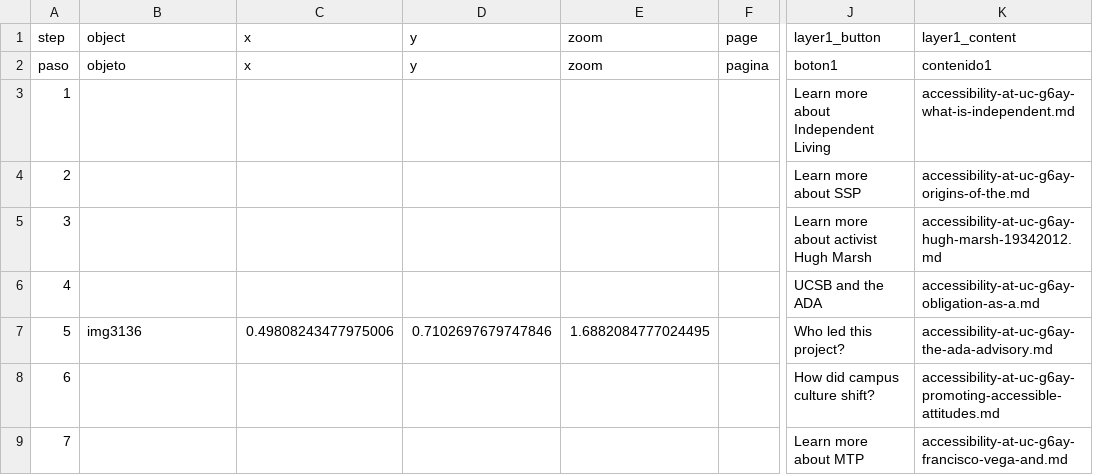
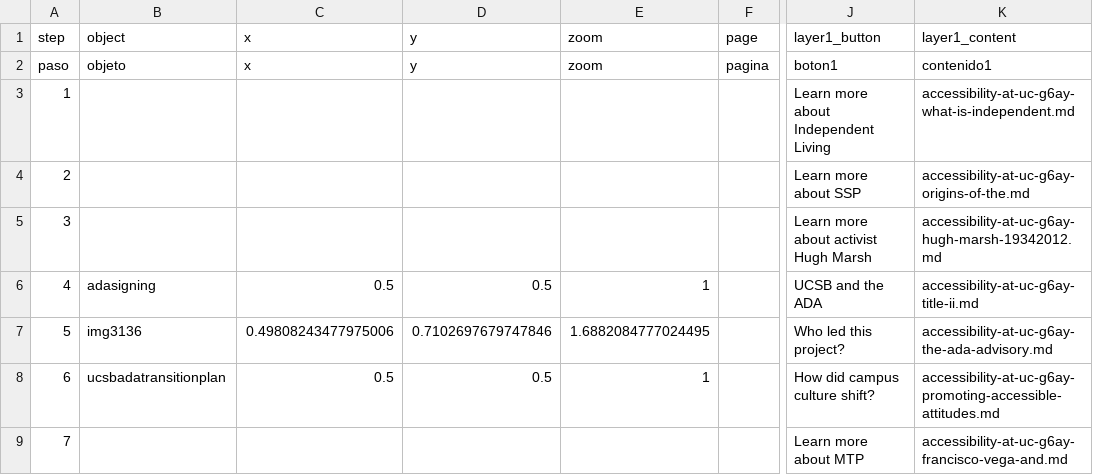
Before and after one commit to olympia-m/accessibility-on-campus, a CSV file: telar-content/spreadsheets/accessibility-at-uc-g6ay.csv, drawn as a sheet; only a part is shown, gaps mark what is left out; the diff names each change by its address in the sheet, - before the commit and + after, or states it on an @@ line.

```diff
--- a/telar-content/spreadsheets/accessibility-at-uc-g6ay.csv
+++ b/telar-content/spreadsheets/accessibility-at-uc-g6ay.csv
-B6: (empty)
+B6: adasigning
-C6: (empty)
+C6: 0.5
-D6: (empty)
+D6: 0.5
-E6: (empty)
+E6: 1
-K6: accessibility-at-uc-g6ay-obligation-as-a.md
+K6: accessibility-at-uc-g6ay-title-ii.md
-B8: (empty)
+B8: ucsbadatransitionplan
-C8: (empty)
+C8: 0.5
-D8: (empty)
+D8: 0.5
-E8: (empty)
+E8: 1
```
Also changed, not shown: telar-content/spreadsheets/objects.csv, 2 other files.
